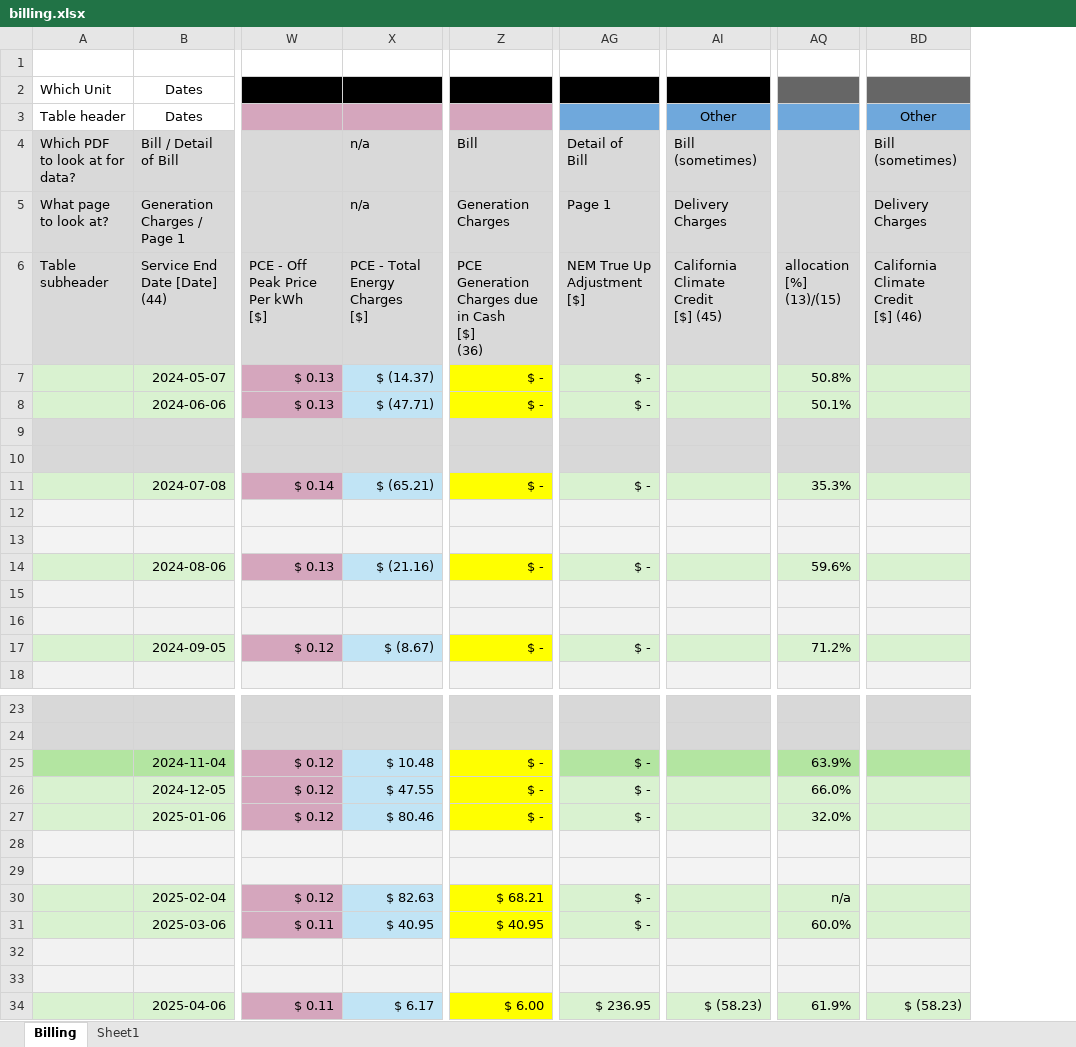
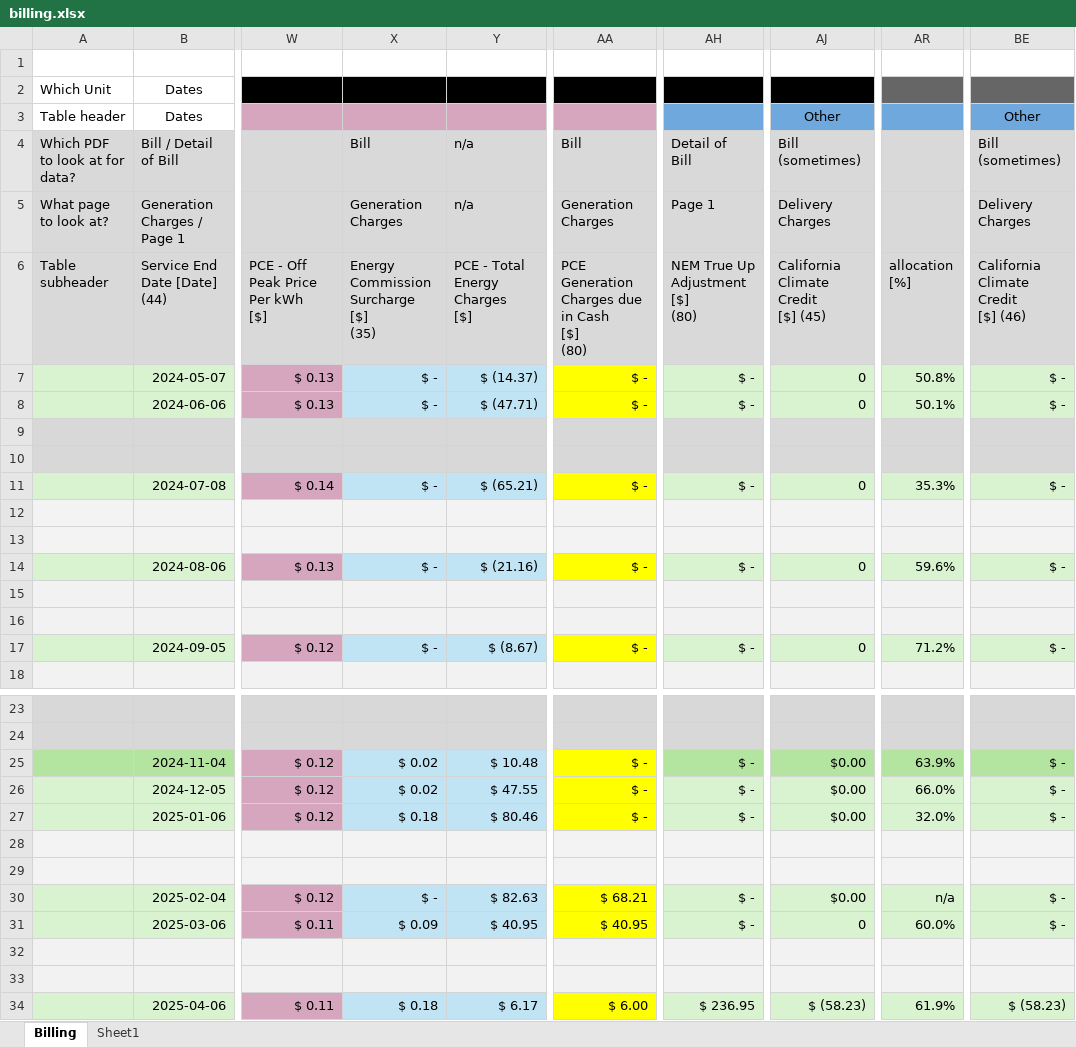
Before and after one commit to kjlowe/energy-project, an Excel workbook: python-notebooks/billing.xlsx, sheet Billing, drawn as a sheet; only a part is shown, gaps mark what is left out; values as stored, in another font and other column widths than the file's, no borders; addresses are those after the commit; ↵ is a line break in a cell; the diff names each change by its address in the sheet, - before the commit and + after, or states it on an @@ line.

Commit message:
making progress on getting the data into sqlite proto

```diff
--- a/python-notebooks/billing.xlsx (sheet Billing)
+++ b/python-notebooks/billing.xlsx (sheet Billing)
+column X, rows 4-17: Bill | Generation Charges | Energy Commission Surcharge ↵ [$] ↵ (35) | $ - | $ - |  |  | $ - |  |  | $ - |  |  | $ -; rows 25-34: $ 0.02 | $ 0.02 | $ 0.18 |  |  | $ - | $ 0.09 |  |  | $ 0.18
-AA6: PCE Generation Charges due in Cash ↵ [$] ↵ (36)
+AA6: PCE Generation Charges due in Cash ↵ [$] ↵ (80)
-AH6: NEM True Up Adjustment ↵ [$]
+AH6: NEM True Up Adjustment ↵ [$] ↵ (80)
-AR6: allocation ↵ [%] ↵ (13)/(15)
+AR6: allocation ↵ [%]
-AJ7:AJ8: (empty)
+AJ7:AJ8: 0
-BE7:BE8: (empty)
+BE7:BE8: $ -
-AJ11: (empty)
+AJ11: 0
-BE11: (empty)
+BE11: $ -
-AJ14: (empty)
+AJ14: 0
-BE14: (empty)
+BE14: $ -
-AJ17: (empty)
+AJ17: 0
-BE17: (empty)
+BE17: $ -
-AJ25:AJ27: (empty)
+AJ25:AJ27: $0.00
-BE25:BE27: (empty)
+BE25:BE27: $ -
-AJ30: (empty)
+AJ30: $0.00
-BE30:BE31: (empty)
+BE30:BE31: $ -
-AJ31: (empty)
+AJ31: 0
```
Also changed, not shown: formulas that keep their value, 11 other files.
